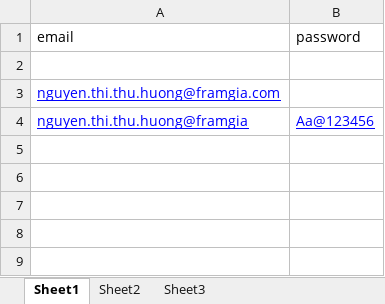
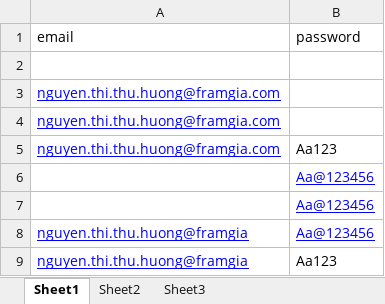
Before and after one commit to genkaori/PollAutomation, an Excel workbook: data/user_input_invalid.xlsx, sheet Sheet1, drawn as a sheet; values as stored, in another font and other column widths than the file's, no borders; the diff names each change by its address in the sheet, - before the commit and + after, or states it on an @@ line.

```diff
--- a/data/user_input_invalid.xlsx (sheet Sheet1)
+++ b/data/user_input_invalid.xlsx (sheet Sheet1)
+row 4: nguyen.thi.thu.huong@framgia.com
+row 5: nguyen.thi.thu.huong@framgia.com | Aa123
+row 6:  | Aa@123456
+row 7:  | Aa@123456
+row 9: nguyen.thi.thu.huong@framgia | Aa123
```
Also changed, not shown: data/user_data_invalid_output.xlsx, data/user_input_valid.xlsx, 22 other files.
